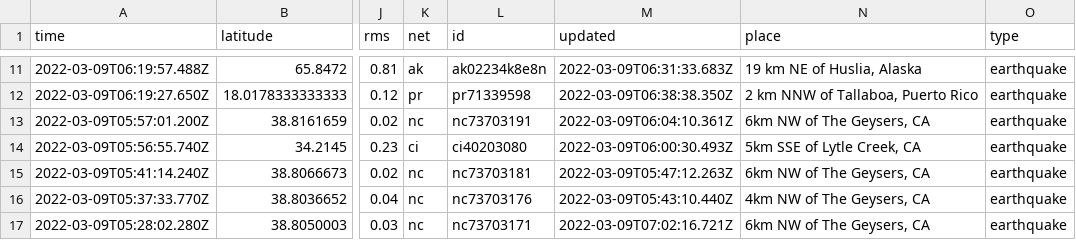
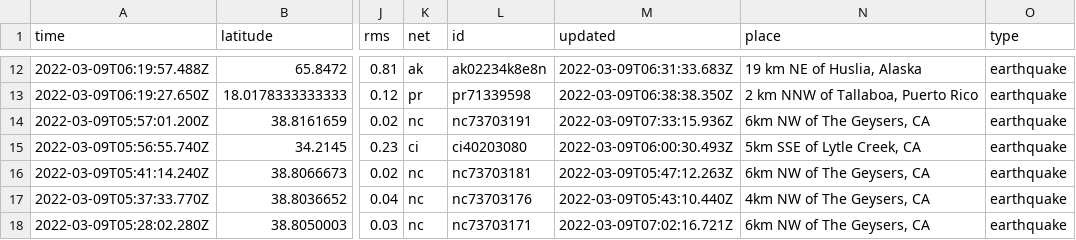
Before and after one commit to jakeneenan/nicar22-github-actions, a CSV file: usgs_current.csv, drawn as a sheet; only a part is shown, gaps mark what is left out; addresses are those after the commit; the diff covers the shown part only; the diff names each change by its address in the sheet, - before the commit and + after, or states it on an @@ line.

```diff
--- a/usgs_current.csv
+++ b/usgs_current.csv
-M14 (updated): 2022-03-09T06:04:10.361Z
+M14 (updated): 2022-03-09T07:33:15.936Z
```
Also changed, not shown: 1 added row, 2 removed rows and 13 edited cells elsewhere in this file, usgs_main.csv.
